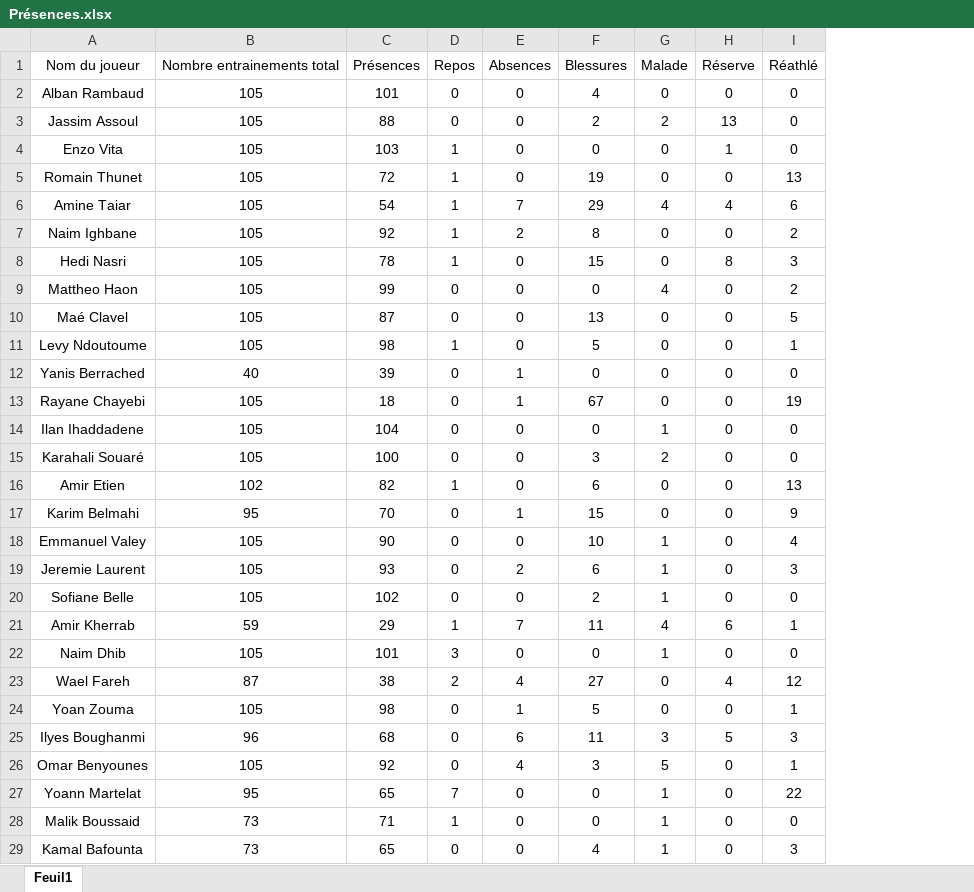
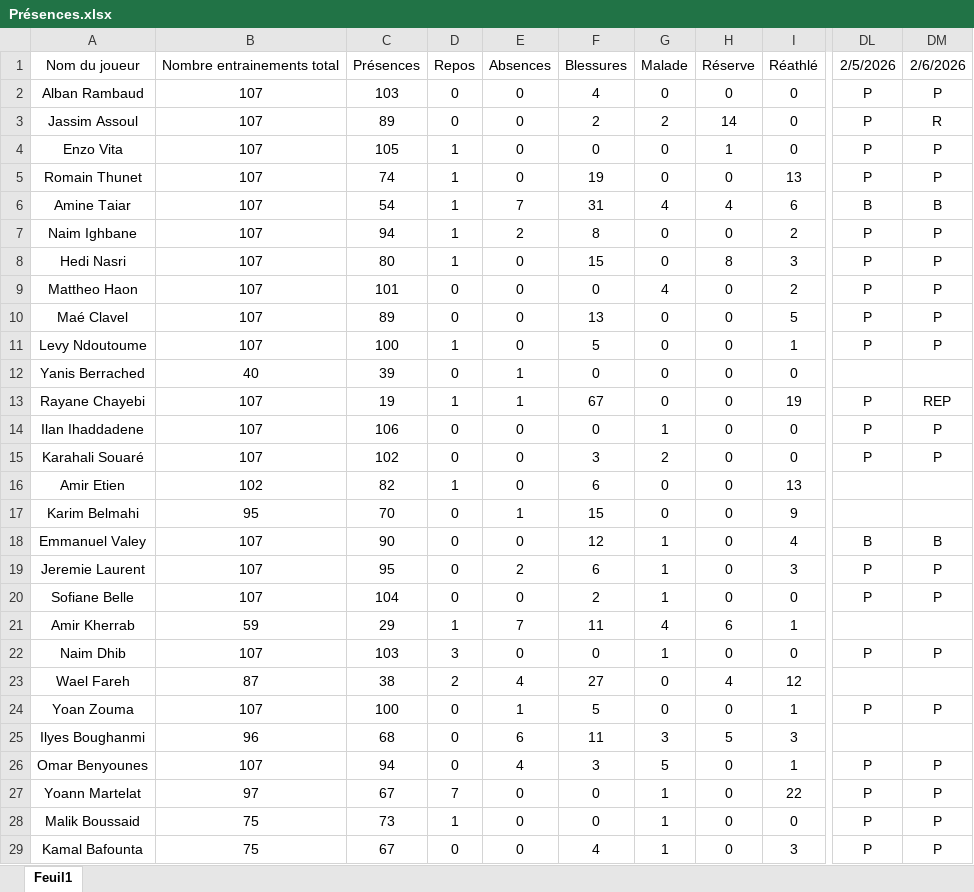
Before and after one commit to Chris15100/lld-app, an Excel workbook: data/Présences.xlsx, sheet Feuil1, drawn as a sheet; only a part is shown, gaps mark what is left out; values as stored, in another font and other column widths than the file's, no borders; conditional formats not drawn; removed rows and columns are numbered as before the commit, all else as after; the diff covers the shown part only; the diff names each change by its address in the sheet, - before the commit and + after, or states it on an @@ line.

```diff
--- a/data/Présences.xlsx (sheet Feuil1)
+++ b/data/Présences.xlsx (sheet Feuil1)
-column B, rows 1-29: Nombre entrainements total | 105 | 105 | 105 | 105 | 105 | 105 | 105 | 105 | 105 | 105 | 40 | 105 | 105 | 105 | 102 | 95 | 105 | 105 | 105 | 59 | 105 | 87 | 105 | 96 | 105 | 95 | 73 | 73
+column B, rows 1-29: Nombre entrainements total | 107 | 107 | 107 | 107 | 107 | 107 | 107 | 107 | 107 | 107 | 40 | 107 | 107 | 107 | 102 | 95 | 107 | 107 | 107 | 59 | 107 | 87 | 107 | 96 | 107 | 97 | 75 | 75
+column DL, rows 1-29: 2/5/2026 | P | P | P | P | B | P | P | P | P | P |  | P | P | P |  |  | B | P | P |  | P |  | P |  | P | P | P | P
+column DM, rows 1-29: 2/6/2026 | P | R | P | P | B | P | P | P | P | P |  | REP | P | P |  |  | B | P | P |  | P |  | P |  | P | P | P | P
-C2: 101
+C2: 103
-C3: 88
+C3: 89
-H3: 13
+H3: 14
-C4: 103
+C4: 105
-C5: 72
+C5: 74
-F6: 29
+F6: 31
-C7: 92
+C7: 94
-C8: 78
+C8: 80
-C9: 99
+C9: 101
-C10: 87
+C10: 89
-C11: 98
+C11: 100
-C13: 18
+C13: 19
-D13: 0
+D13: 1
-C14: 104
+C14: 106
-C15: 100
+C15: 102
-F18: 10
+F18: 12
-C19: 93
+C19: 95
-C20: 102
+C20: 104
-C22: 101
+C22: 103
-C24: 98
+C24: 100
-C26: 92
+C26: 94
-C27: 65
+C27: 67
-C28: 71
+C28: 73
-C29: 65
+C29: 67
```
Also changed, not shown: 2 edited cells elsewhere in this sheet, data/DonneesGPSPropres.xlsx, data/Poids-Masse grasse.xlsx, 1 other file.
